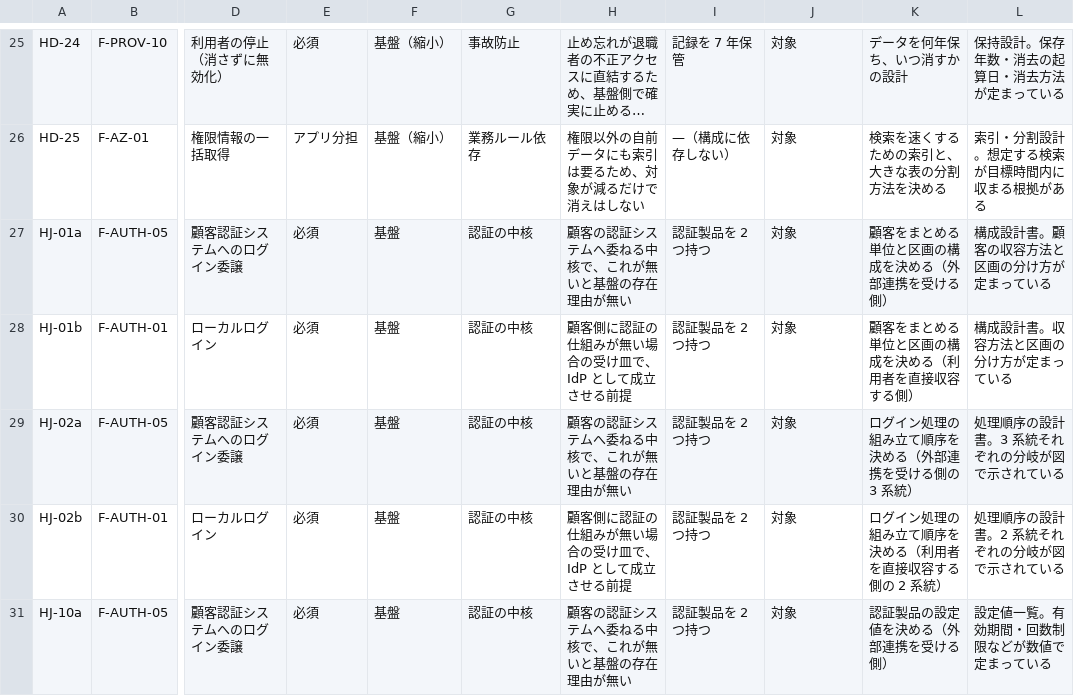
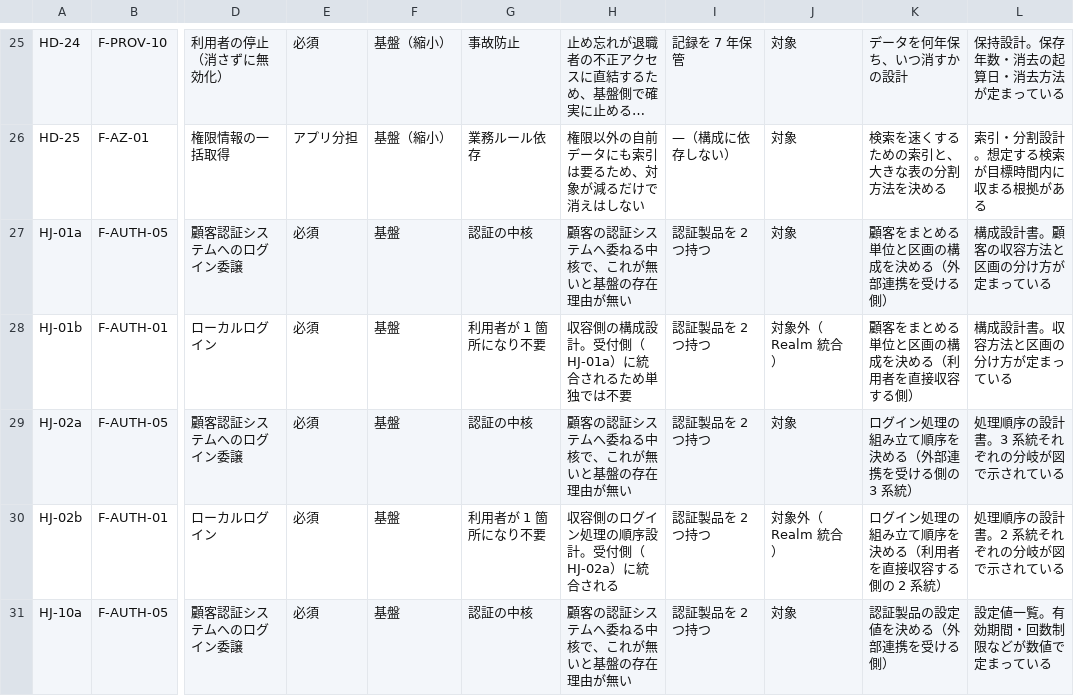
Before and after one commit to suepie/aws-atuh-poc, a TSV file: doc/basic-design/research/wbs-text/H-other_概要_成果物.tsv, drawn as a sheet; only a part is shown, gaps mark what is left out; long unchanged cells end in …; the diff covers the shown part only; the diff names each change by its address in the sheet, - before the commit and + after, or states it on an @@ line.

```diff
--- a/doc/basic-design/research/wbs-text/H-other_概要_成果物.tsv
+++ b/doc/basic-design/research/wbs-text/H-other_概要_成果物.tsv
-G28: 認証の中核
+G28: 利用者が 1 箇所になり不要
-H28: 顧客側に認証の仕組みが無い場合の受け皿で、IdP として成立させる前提
+H28: 収容側の構成設計。受付側（HJ-01a）に統合されるため単独では不要
-J28: 対象
+J28: 対象外（Realm 統合）
-G30: 認証の中核
+G30: 利用者が 1 箇所になり不要
-H30: 顧客側に認証の仕組みが無い場合の受け皿で、IdP として成立させる前提
+H30: 収容側のログイン処理の順序設計。受付側（HJ-02a）に統合される
-J30: 対象
+J30: 対象外（Realm 統合）
```
Also changed, not shown: 24 edited cells elsewhere in this file, doc/basic-design/research/wbs-text/HB-F_概要_成果物.tsv, 2 other files.
